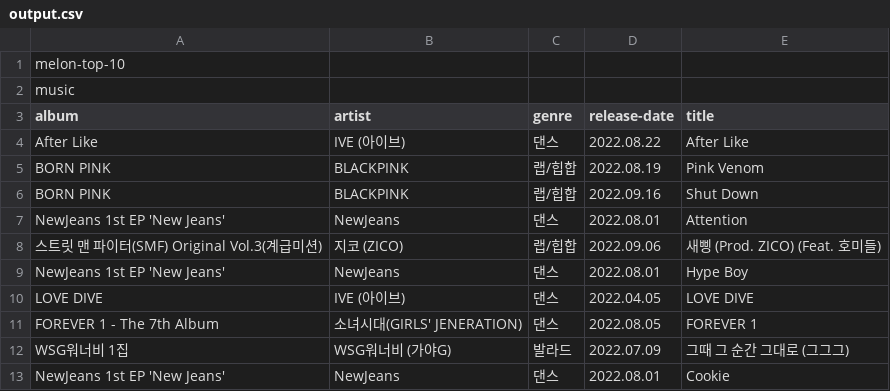
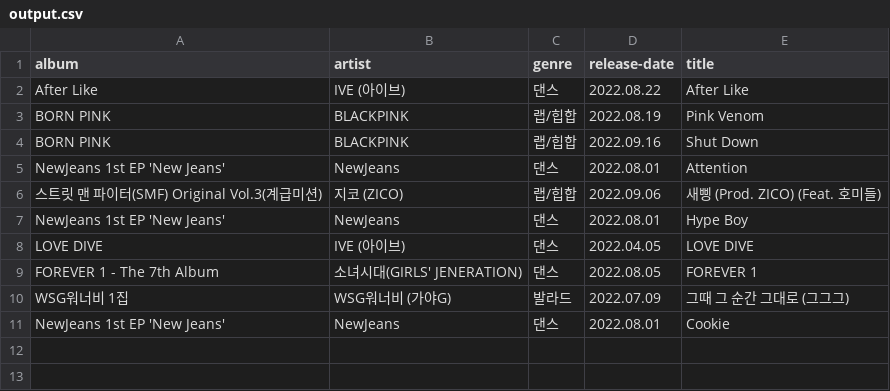
Before and after one commit to hhjab0206/Study, a CSV file: src/Q4/output.csv, drawn as a sheet.

```diff
--- a/src/Q4/output.csv
+++ b/src/Q4/output.csv
@@ -1,3 +1 @@
-melon-top-10
-music
 album,artist,genre,release-date,title
```
Also changed, not shown: 1 other file.
